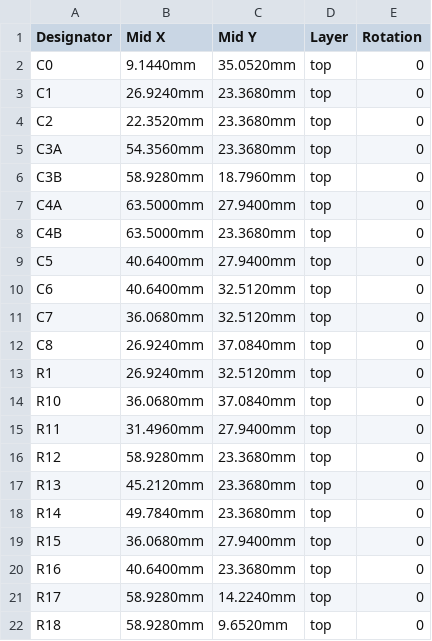
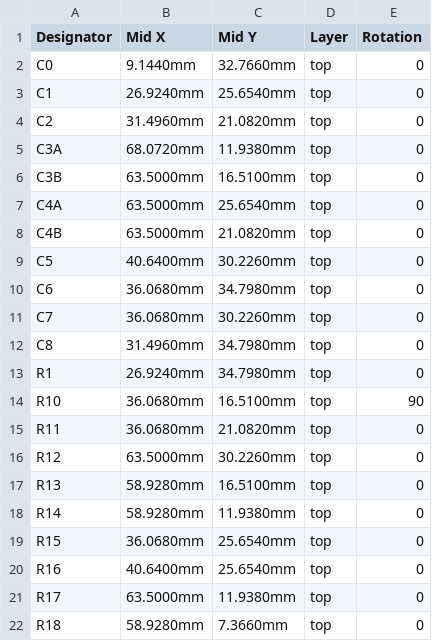
Before and after one commit to nict41/crossover, a CSV file: bom/jlcpcb-cpl-retuned-quad-smd.csv, drawn as a sheet; only a part is shown; the diff covers the shown part only.

```diff
--- a/bom/jlcpcb-cpl-retuned-quad-smd.csv
+++ b/bom/jlcpcb-cpl-retuned-quad-smd.csv
@@ -1,22 +1,22 @@
 Designator,Mid X,Mid Y,Layer,Rotation
-C0,9.1440mm,35.0520mm,top,0
-C1,26.9240mm,23.3680mm,top,0
-C2,22.3520mm,23.3680mm,top,0
-C3A,54.3560mm,23.3680mm,top,0
-C3B,58.9280mm,18.7960mm,top,0
-C4A,63.5000mm,27.9400mm,top,0
-C4B,63.5000mm,23.3680mm,top,0
-C5,40.6400mm,27.9400mm,top,0
-C6,40.6400mm,32.5120mm,top,0
-C7,36.0680mm,32.5120mm,top,0
-C8,26.9240mm,37.0840mm,top,0
-R1,26.9240mm,32.5120mm,top,0
-R10,36.0680mm,37.0840mm,top,0
-R11,31.4960mm,27.9400mm,top,0
-R12,58.9280mm,23.3680mm,top,0
-R13,45.2120mm,23.3680mm,top,0
-R14,49.7840mm,23.3680mm,top,0
-R15,36.0680mm,27.9400mm,top,0
-R16,40.6400mm,23.3680mm,top,0
-R17,58.9280mm,14.2240mm,top,0
-R18,58.9280mm,9.6520mm,top,0
+C0,9.1440mm,32.7660mm,top,0
+C1,26.9240mm,25.6540mm,top,0
+C2,31.4960mm,21.0820mm,top,0
+C3A,68.0720mm,11.9380mm,top,0
+C3B,63.5000mm,16.5100mm,top,0
+C4A,63.5000mm,25.6540mm,top,0
+C4B,63.5000mm,21.0820mm,top,0
+C5,40.6400mm,30.2260mm,top,0
+C6,36.0680mm,34.7980mm,top,0
+C7,36.0680mm,30.2260mm,top,0
+C8,31.4960mm,34.7980mm,top,0
+R1,26.9240mm,34.7980mm,top,0
+R10,36.0680mm,16.5100mm,top,90
+R11,36.0680mm,21.0820mm,top,0
+R12,63.5000mm,30.2260mm,top,0
+R13,58.9280mm,16.5100mm,top,0
+R14,58.9280mm,11.9380mm,top,0
+R15,36.0680mm,25.6540mm,top,0
+R16,40.6400mm,25.6540mm,top,0
+R17,63.5000mm,11.9380mm,top,0
+R18,58.9280mm,7.3660mm,top,0
```
Also changed, not shown: 22 edited cells elsewhere in this file, 6 other files.
